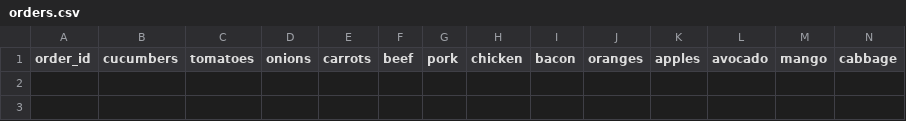
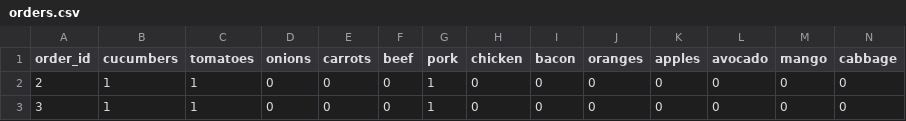
Before and after one commit to Fayz-S/Foodbox_Delivery_System, a CSV file: server/orders.csv, drawn as a sheet; only a part is shown; rows hold the shown columns only; the diff names each change by its address in the sheet, - before the commit and + after, or states it on an @@ line.

```diff
--- a/server/orders.csv
+++ b/server/orders.csv
+row 2: 2 | 1 | 1 | 0 | 0 | 0 | 1 | 0 | 0 | 0 | 0 | 0 | 0 | 0
+row 3: 3 | 1 | 1 | 0 | 0 | 0 | 1 | 0 | 0 | 0 | 0 | 0 | 0 | 0
```
Also changed, not shown: 43 other files.
